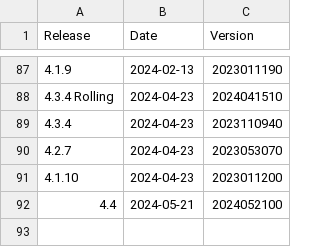
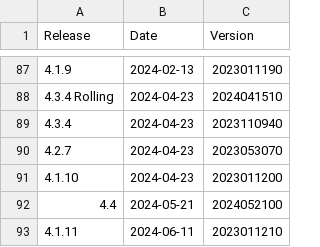
Before and after one commit to moodleworkplace/releases, a CSV file: releases.csv, drawn as a sheet; only a part is shown, gaps mark what is left out.

Commit message:
Added: 4.1.11,2024-06-11,2023011210

```diff
--- a/releases.csv
+++ b/releases.csv
@@ -92 +92,2 @@ Release,Date,Version
 4.4,2024-05-21,2024052100
+4.1.11,2024-06-11,2023011210
```
